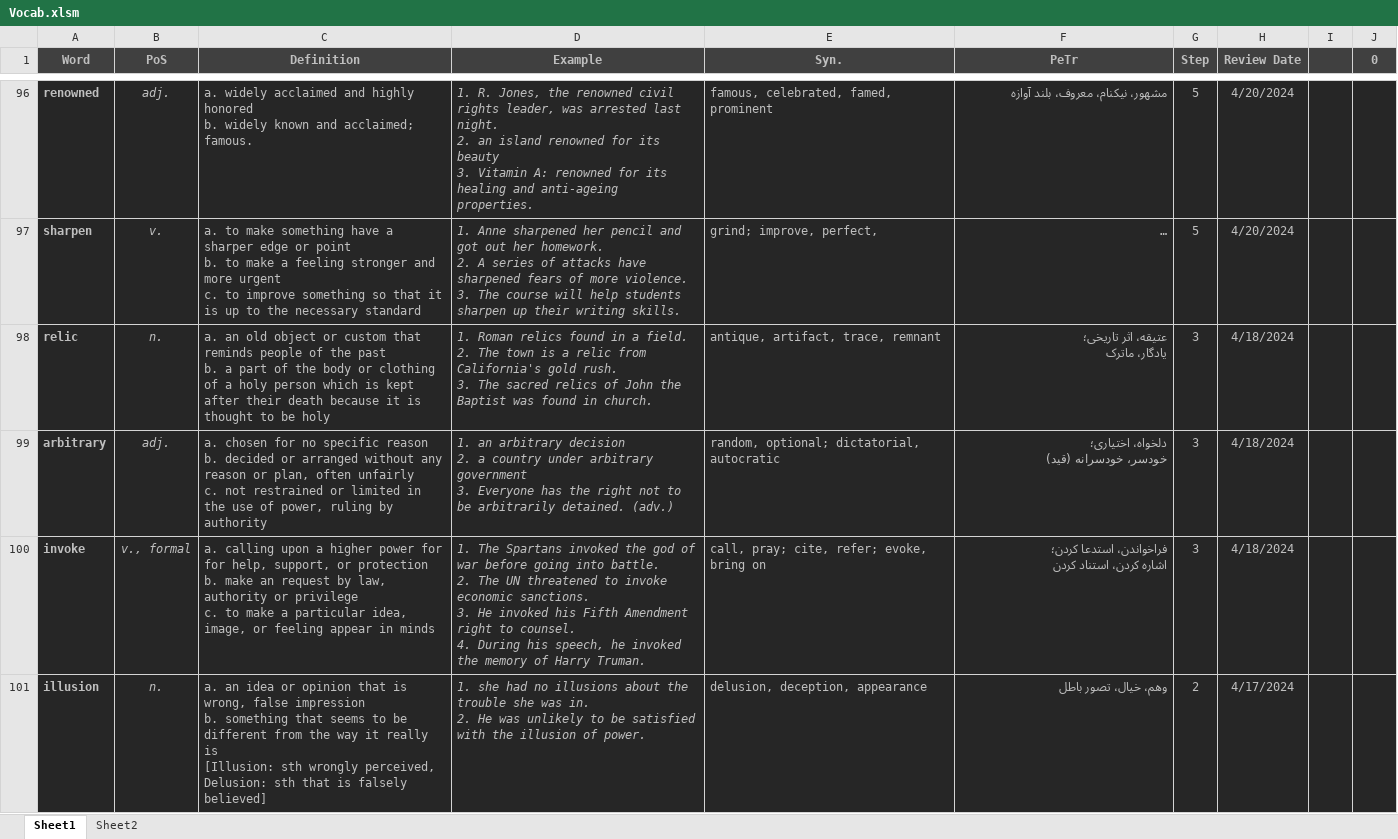
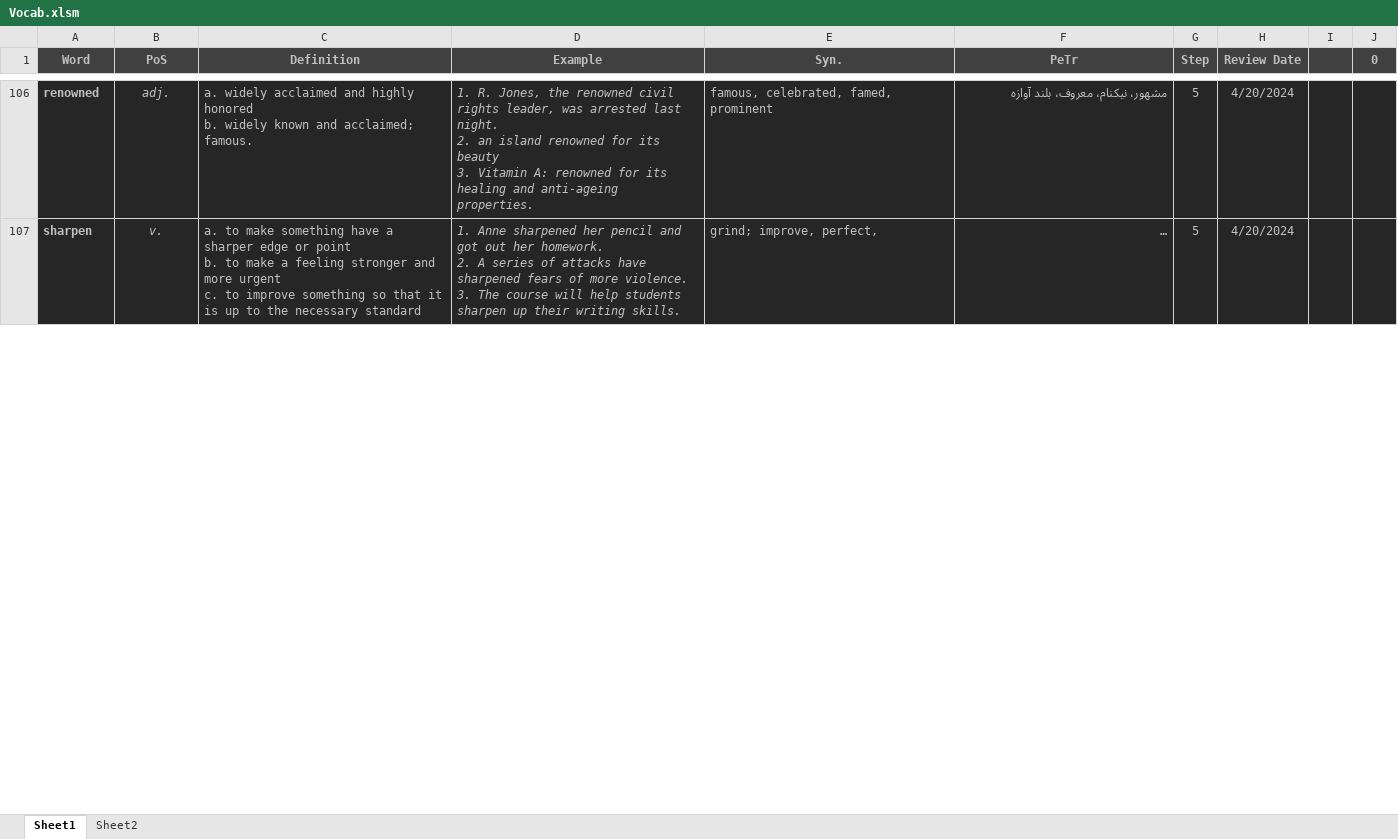
Before and after one commit to D-Abedi/LeitnerBox, an Excel workbook: Vocab.xlsm, sheet Sheet1, drawn as a sheet; only a part is shown, gaps mark what is left out; long unchanged cells end in …; values as stored, in another font and other column widths than the file's, no borders; charts and pictures and table styles not drawn; removed rows and columns are numbered as before the commit, all else as after; ↵ is a line break in a cell; the diff covers the shown part only; the diff names each change by its address in the sheet, - before the commit and + after, or states it on an @@ line.

Commit message:
review

```diff
--- a/Vocab.xlsm (sheet Sheet1)
+++ b/Vocab.xlsm (sheet Sheet1)
-row 98: relic | n. | a. an old object or custom that reminds people of the past ↵ b. a part of the body or clothing of a holy person which is kept after their death because it is thought to be holy | 1. Roman relics found in a field. ↵ 2. The town is a relic from California's gold rush. ↵ 3. The sacred relics of John the Baptist was found in church. | antique, artifact, trace, remnant | عتیقه، اثر تاریخی؛ ↵ یادگار، ماترک | 3 | 4/18/2024
-row 99: arbitrary | adj. | a. chosen for no specific reason ↵ b. decided or arranged without any reason or plan, often unfairly ↵ c. not restrained or limited in the use of power, ruling by authority | 1. an arbitrary decision ↵ 2. a country under arbitrary government ↵ 3. Everyone has the right not to be arbitrarily detained. (adv.) | random, optional; dictatorial, autocratic | دلخواه، اختیاری؛ ↵ خودسر، خودسرانه (قید) | 3 | 4/18/2024
-row 100: invoke | v., formal | a. calling upon a higher power for for help, support, or protection ↵ b. make an request by law, authority or privilege ↵ c. to make a particular idea, image, or feeling appear in minds | 1. The Spartans invoked the god of war before going into battle. ↵ 2. The UN threatened to invoke economic sanctions. ↵ 3. He invoked his Fifth Amendment right to counsel. ↵ 4. During his speech, he invoked the memory of Harry Truman. | call, pray; cite, refer; evoke, bring on | فراخواندن، استدعا کردن؛ ↵ اشاره کردن، استناد کردن | 3 | 4/18/2024
-row 101: illusion | n. | a. an idea or opinion that is wrong, false impression ↵ b. something that seems to be different from the way it really is ↵ [Illusion: sth wrongly perceived, Delusion: sth that is falsely believed] | 1. she had no illusions about the trouble she was in. ↵ 2. He was unlikely to be satisfied with the illusion of power. | delusion, deception, appearance | وهم، خیال، تصور باطل | 2 | 4/17/2024
```
Also changed, not shown: 10 added rows, 6 removed rows and 6 edited cells elsewhere in this sheet.
